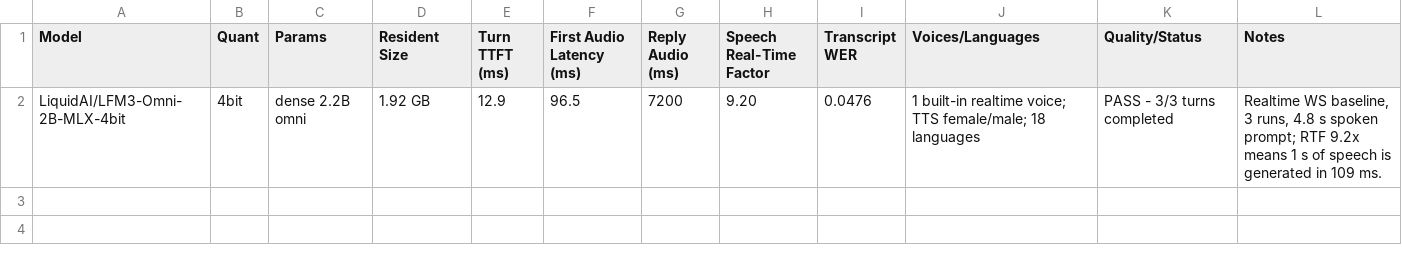
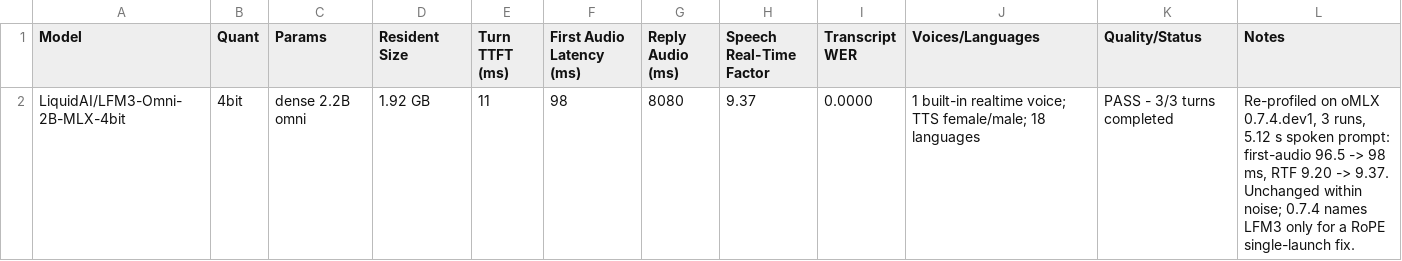
Before and after one commit to matthewcorven/omlx-manager, a CSV file: results/voice.csv, drawn as a sheet; only a part is shown; the diff covers the shown part only.

```diff
--- a/results/voice.csv
+++ b/results/voice.csv
@@ -1,2 +1,2 @@
 Model,Quant,Params,Resident Size,Turn TTFT (ms),First Audio Latency (ms),Reply Audio (ms),Speech Real-Time Factor,Transcript WER,Voices/Languages,Quality/Status,Notes
-LiquidAI/LFM3-Omni-2B-MLX-4bit,4bit,dense 2.2B omni,1.92 GB,12.9,96.5,7200,9.20,0.0476,1 built-in realtime voice; TTS female/male; 18 languages,PASS - 3/3 turns completed,"Realtime WS baseline, 3 runs, 4.8 s spoken prompt; RTF 9.2x means 1 s of speech is generated in 109 ms."
+LiquidAI/LFM3-Omni-2B-MLX-4bit,4bit,dense 2.2B omni,1.92 GB,11,98,8080,9.37,0.0000,1 built-in realtime voice; TTS female/male; 18 languages,PASS - 3/3 turns completed,"Re-profiled on oMLX 0.7.4.dev1, 3 runs, 5.12 s spoken prompt: first-audio 96.5 -> 98 ms, RTF 9.20 -> 9.37. Unchanged within noise; 0.7.4 names LFM3 only for a RoPE single-launch fix."
```
Also changed, not shown: 1 added row elsewhere in this file, results/generative-text.csv, results/ocr.csv, 5 other files.
